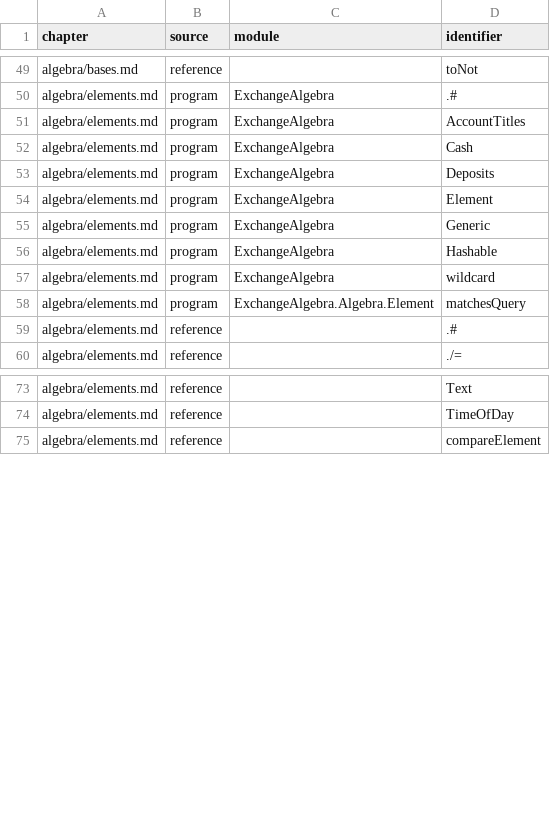
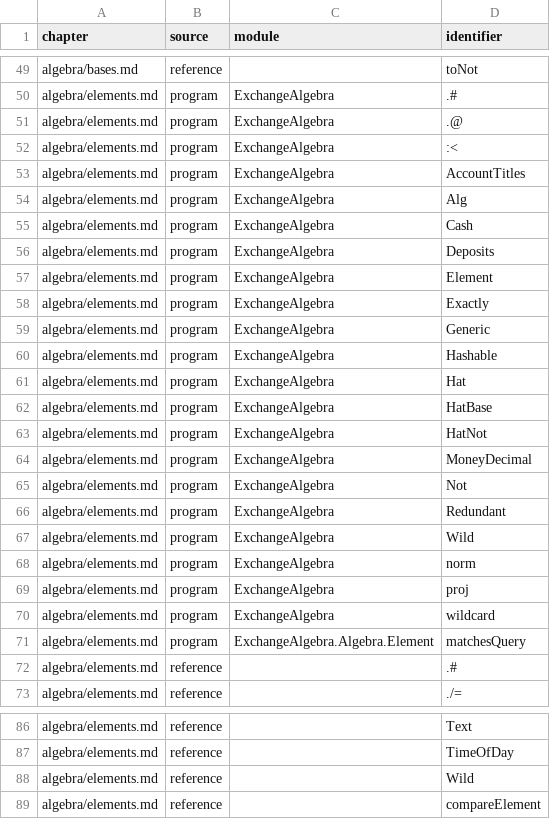
Before and after one commit to yakagika/ExchangeAlgebra, a TSV file: site/api-map.tsv, drawn as a sheet; only a part is shown, gaps mark what is left out.

```diff
--- a/site/api-map.tsv
+++ b/site/api-map.tsv
@@ -50,3 +50,6 @@ algebra/bases.md	reference		toNot
 algebra/elements.md	program	ExchangeAlgebra	.#
+algebra/elements.md	program	ExchangeAlgebra	.@
+algebra/elements.md	program	ExchangeAlgebra	:<
 algebra/elements.md	program	ExchangeAlgebra	AccountTitles
+algebra/elements.md	program	ExchangeAlgebra	Alg
 algebra/elements.md	program	ExchangeAlgebra	Cash
@@ -54,4 +57,14 @@ algebra/elements.md	program	ExchangeAlgebra	Deposits
 algebra/elements.md	program	ExchangeAlgebra	Element
+algebra/elements.md	program	ExchangeAlgebra	Exactly
 algebra/elements.md	program	ExchangeAlgebra	Generic
 algebra/elements.md	program	ExchangeAlgebra	Hashable
+algebra/elements.md	program	ExchangeAlgebra	Hat
+algebra/elements.md	program	ExchangeAlgebra	HatBase
+algebra/elements.md	program	ExchangeAlgebra	HatNot
+algebra/elements.md	program	ExchangeAlgebra	MoneyDecimal
+algebra/elements.md	program	ExchangeAlgebra	Not
+algebra/elements.md	program	ExchangeAlgebra	Redundant
+algebra/elements.md	program	ExchangeAlgebra	Wild
+algebra/elements.md	program	ExchangeAlgebra	norm
+algebra/elements.md	program	ExchangeAlgebra	proj
 algebra/elements.md	program	ExchangeAlgebra	wildcard
@@ -74,2 +87,3 @@ algebra/elements.md	reference		Text
 algebra/elements.md	reference		TimeOfDay
+algebra/elements.md	reference		Wild
 algebra/elements.md	reference		compareElement
```
Also changed, not shown: 48 other files.
